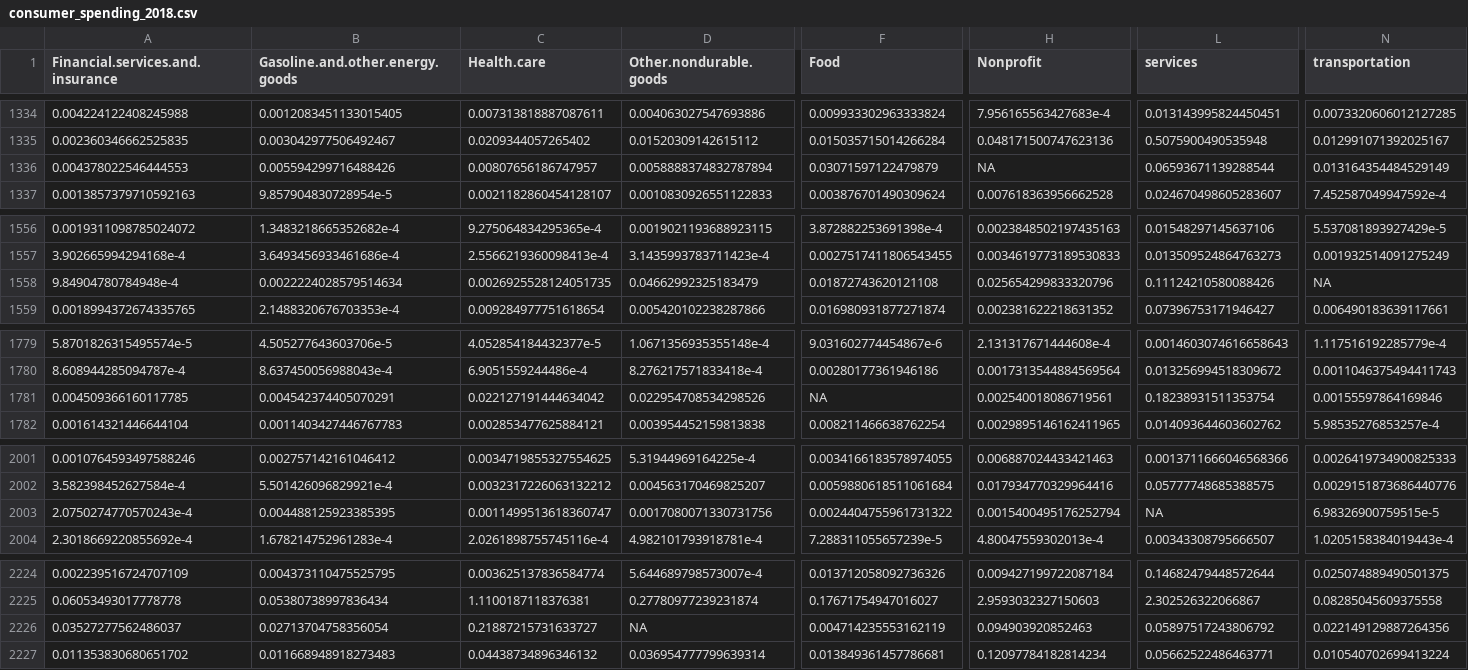
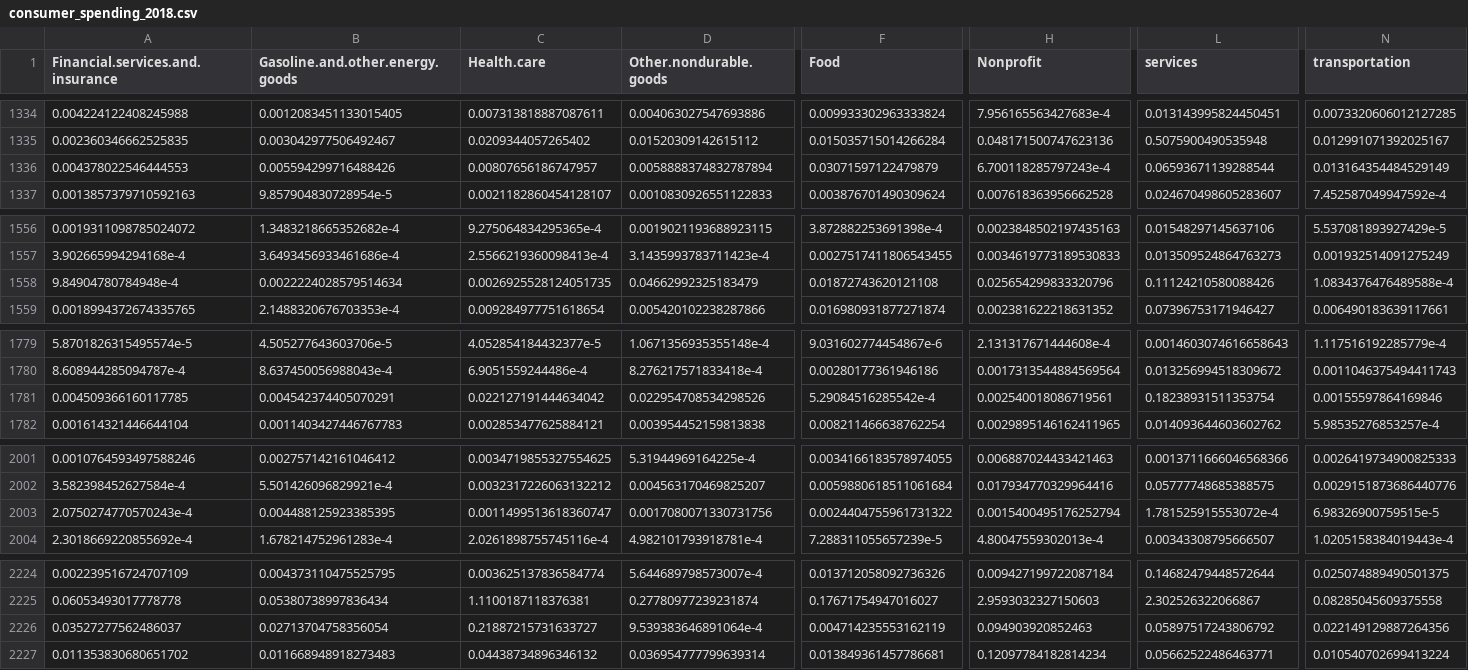
Before and after one commit to mukundpoddar1/2020-election-predictions, a CSV file: data/Clean Data/consumer_spending_2018.csv, drawn as a sheet; only a part is shown, gaps mark what is left out; the diff covers the shown part only; the diff names each change by its address in the sheet, - before the commit and + after, or states it on an @@ line.

```diff
--- a/data/Clean Data/consumer_spending_2018.csv
+++ b/data/Clean Data/consumer_spending_2018.csv
-H1336 (Nonprofit): NA
+H1336 (Nonprofit): 6.700118285797243e-4
-N1558 (transportation): NA
+N1558 (transportation): 1.0834376476489588e-4
-F1781 (Food): NA
+F1781 (Food): 5.29084516285542e-4
-L2003 (services): NA
+L2003 (services): 1.781525915553072e-4
-D2226 (Other.nondurable.goods): NA
+D2226 (Other.nondurable.goods): 9.539383646891064e-4
```
Also changed, not shown: 9 edited cells elsewhere in this file, data/Clean Data/consumer_spending_2016.csv, 8 other files.
